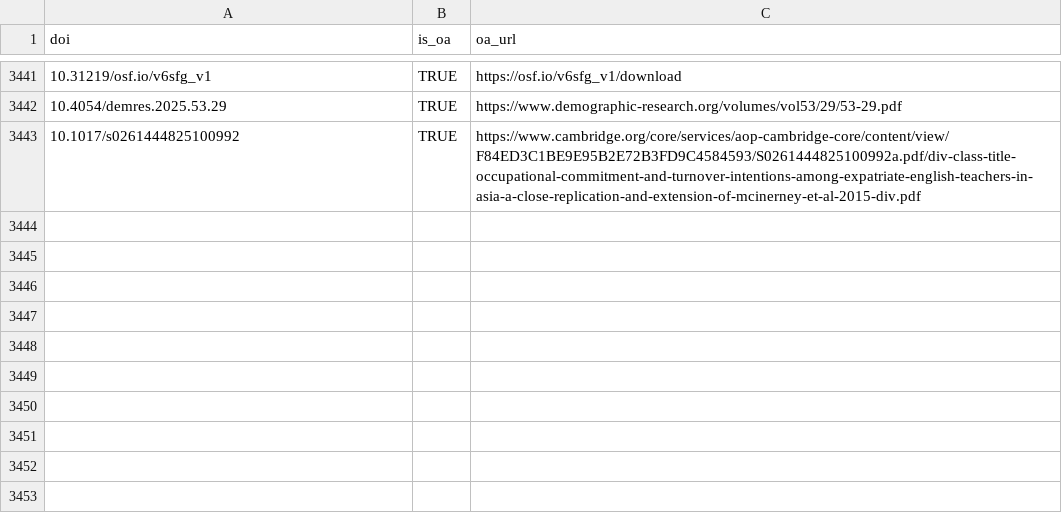
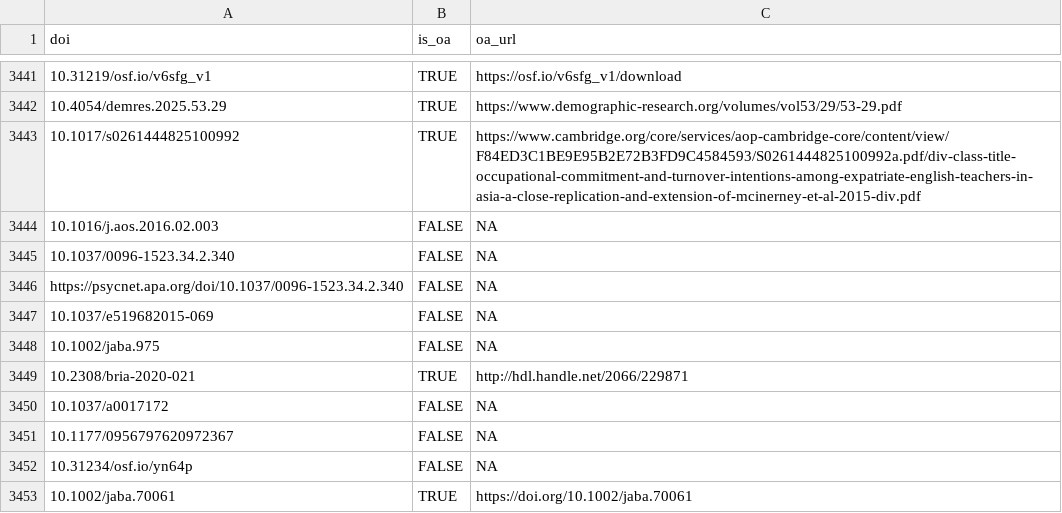
Before and after one commit to forrtproject/FReD-data, a CSV file: cache/unpaywall_oa.csv, drawn as a sheet; only a part is shown, gaps mark what is left out; the diff names each change by its address in the sheet, - before the commit and + after, or states it on an @@ line.

```diff
--- a/cache/unpaywall_oa.csv
+++ b/cache/unpaywall_oa.csv
+row 3444: 10.1016/j.aos.2016.02.003 | FALSE | NA
+row 3445: 10.1037/0096-1523.34.2.340 | FALSE | NA
+row 3446: https://psycnet.apa.org/doi/10.1037/0096-1523.34.2.340 | FALSE | NA
+row 3447: 10.1037/e519682015-069 | FALSE | NA
+row 3448: 10.1002/jaba.975 | FALSE | NA
+row 3449: 10.2308/bria-2020-021 | TRUE | http://hdl.handle.net/2066/229871
+row 3450: 10.1037/a0017172 | FALSE | NA
+row 3451: 10.1177/0956797620972367 | FALSE | NA
+row 3452: 10.31234/osf.io/yn64p | FALSE | NA
+row 3453: 10.1002/jaba.70061 | TRUE | https://doi.org/10.1002/jaba.70061
```
Also changed, not shown: cache/openalex_keywords_language.csv, output/flora_export_log.csv, 5 other files.
